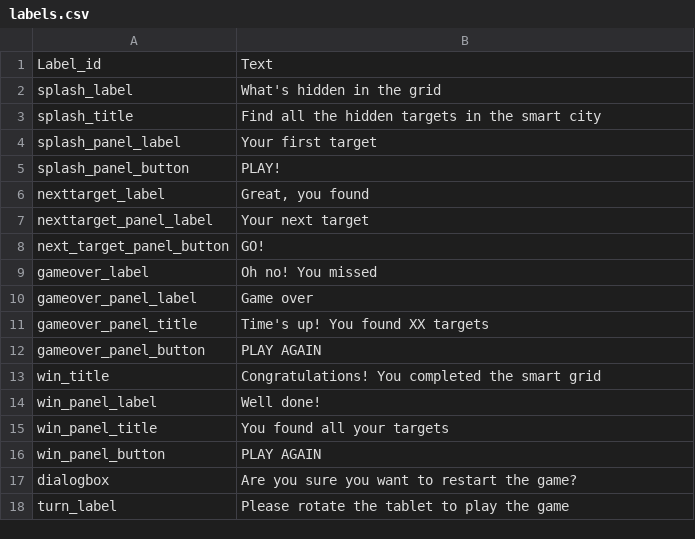
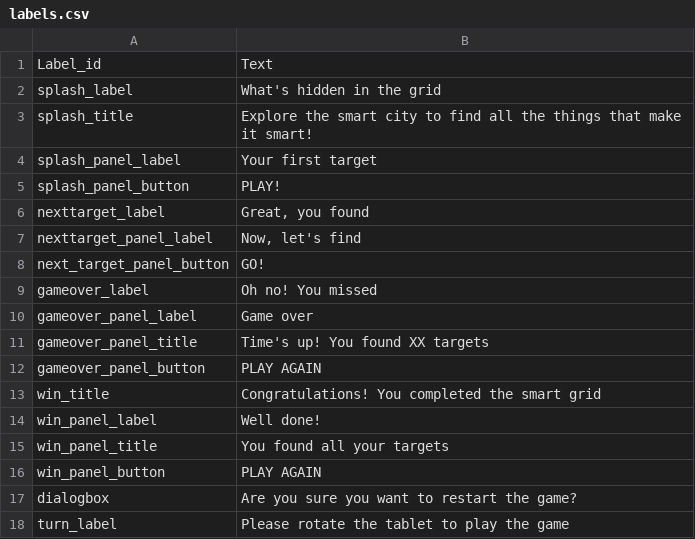
Before and after one commit to todotoit/ENELFEDeploy, a CSV file: fillergame/assets/labels.csv, drawn as a sheet.

```diff
--- a/fillergame/assets/labels.csv
+++ b/fillergame/assets/labels.csv
@@ -2,3 +2,3 @@ Label_id,Text
 splash_label,What's hidden in the grid
-splash_title,Find all the hidden targets in the smart city
+splash_title,Explore the smart city to find all the things that make it smart!
 splash_panel_label,Your first target
@@ -6,3 +6,3 @@ splash_panel_button,PLAY!
 nexttarget_label,"Great, you found"
-nexttarget_panel_label,Your next target
+nexttarget_panel_label,"Now, let's find"
 next_target_panel_button,GO!
```
Also changed, not shown: fillergame/assets/data.csv, 22 other files.
